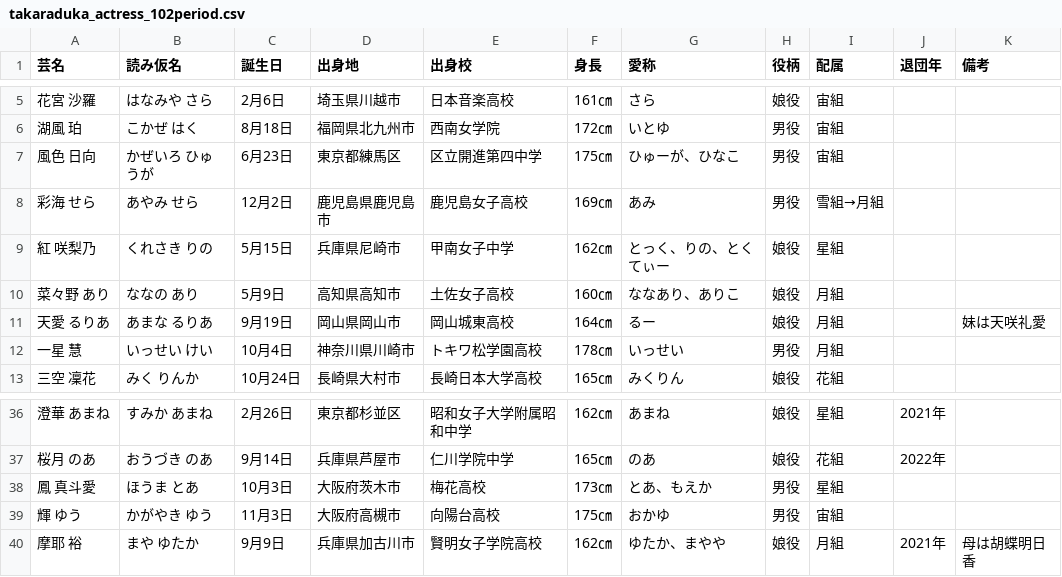
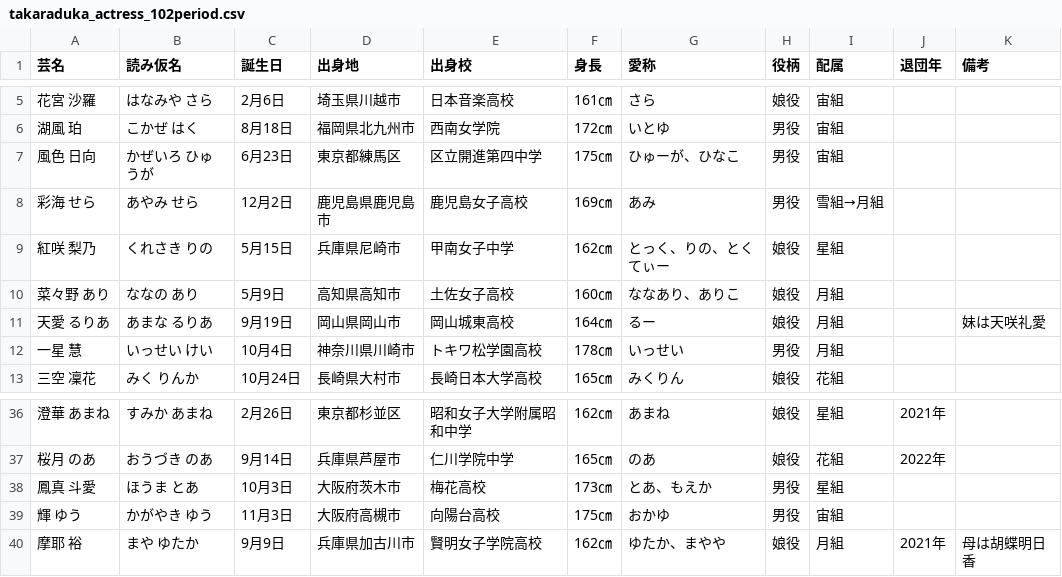
Before and after one commit to muto-jo/takaraduka_actress, a CSV file: takaraduka_actress_102period.csv, drawn as a sheet; only a part is shown, gaps mark what is left out.

```diff
--- a/takaraduka_actress_102period.csv
+++ b/takaraduka_actress_102period.csv
@@ -8,3 +8,3 @@
 彩海 せら,あやみ せら,12月2日,鹿児島県鹿児島市,鹿児島女子高校,169㎝,あみ,男役,雪組→月組,,
-紅 咲梨乃,くれさき りの,5月15日,兵庫県尼崎市,甲南女子中学,162㎝,とっく、りの、とくてぃー,娘役,星組,,
+紅咲 梨乃,くれさき りの,5月15日,兵庫県尼崎市,甲南女子中学,162㎝,とっく、りの、とくてぃー,娘役,星組,,
 菜々野 あり,ななの あり,5月9日,高知県高知市,土佐女子高校,160㎝,ななあり、ありこ,娘役,月組,,
@@ -37,3 +37,3 @@
 桜月 のあ,おうづき のあ,9月14日,兵庫県芦屋市,仁川学院中学,165㎝,のあ,娘役,花組,2022年,
-鳳 真斗愛,ほうま とあ,10月3日,大阪府茨木市,梅花高校,173㎝,とあ、もえか,男役,星組,,
+鳳真 斗愛,ほうま とあ,10月3日,大阪府茨木市,梅花高校,173㎝,とあ、もえか,男役,星組,,
 輝 ゆう,かがやき ゆう,11月3日,大阪府高槻市,向陽台高校,175㎝,おかゆ,男役,宙組,,
```
Also changed, not shown: takaraduka_actress_100period.csv, takaraduka_actress_101period.csv.
